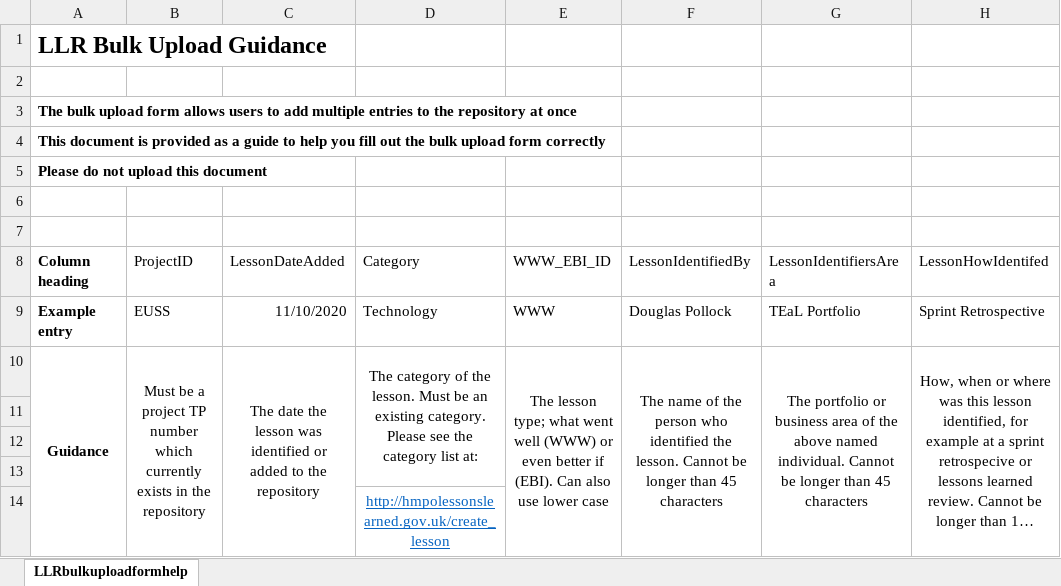
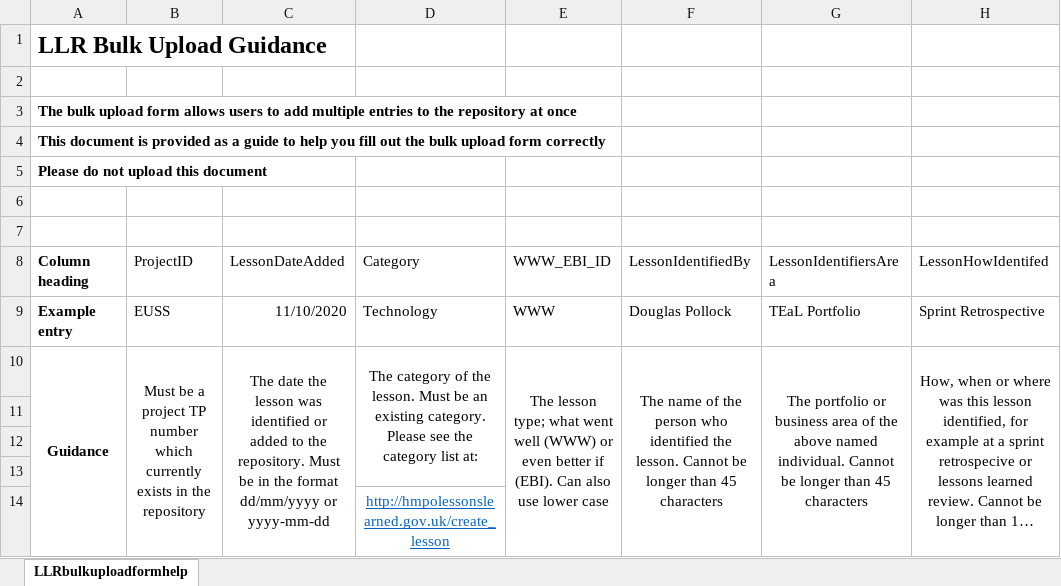
Before and after one commit to haggishunt56/LLR-demo, an Excel workbook: app/docs/LLRbulkuploadformhelp.xlsx, sheet LLRbulkuploadformhelp, drawn as a sheet; only a part is shown; long unchanged cells end in …; values as stored, in another font and other column widths than the file's, no borders; the diff names each change by its address in the sheet, - before the commit and + after, or states it on an @@ line.

```diff
--- a/app/docs/LLRbulkuploadformhelp.xlsx (sheet LLRbulkuploadformhelp)
+++ b/app/docs/LLRbulkuploadformhelp.xlsx (sheet LLRbulkuploadformhelp)
-C10 (LessonDateAdded): …to the repository
+C10 (LessonDateAdded): …to the repository. Must be in the format dd/mm/yyyy or yyyy-mm-dd
```
Also changed, not shown: 10 other files.
